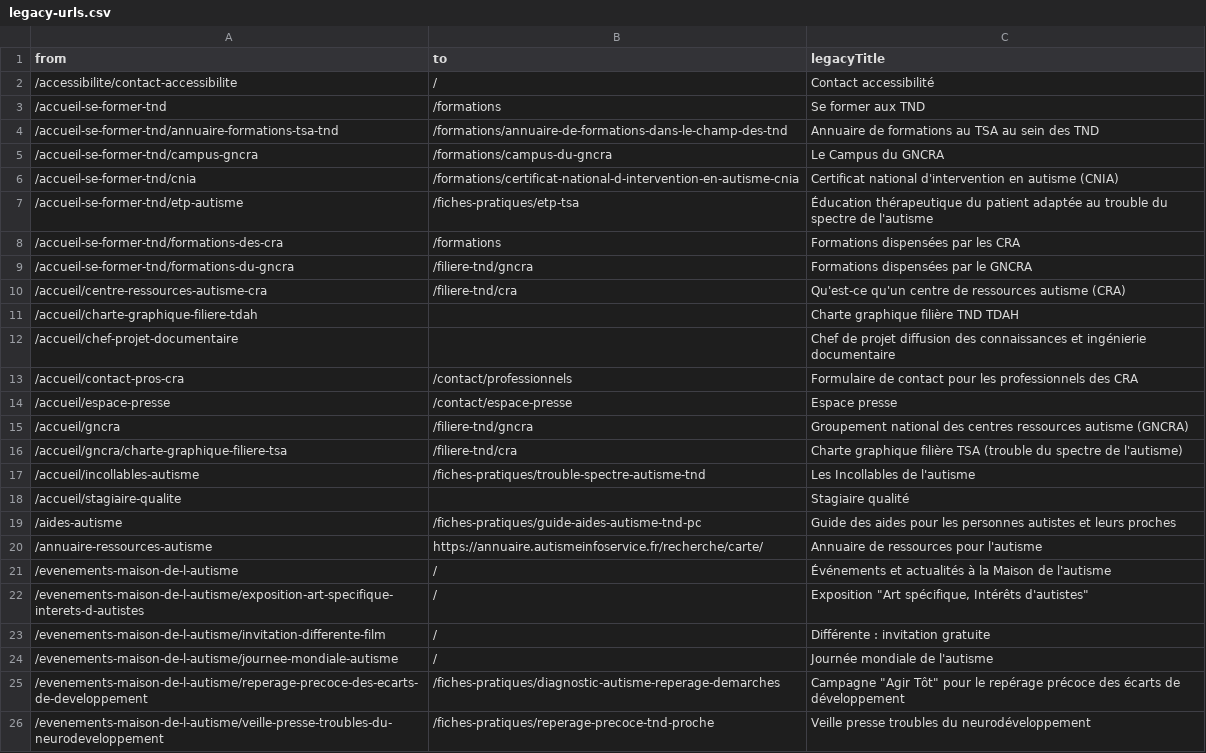
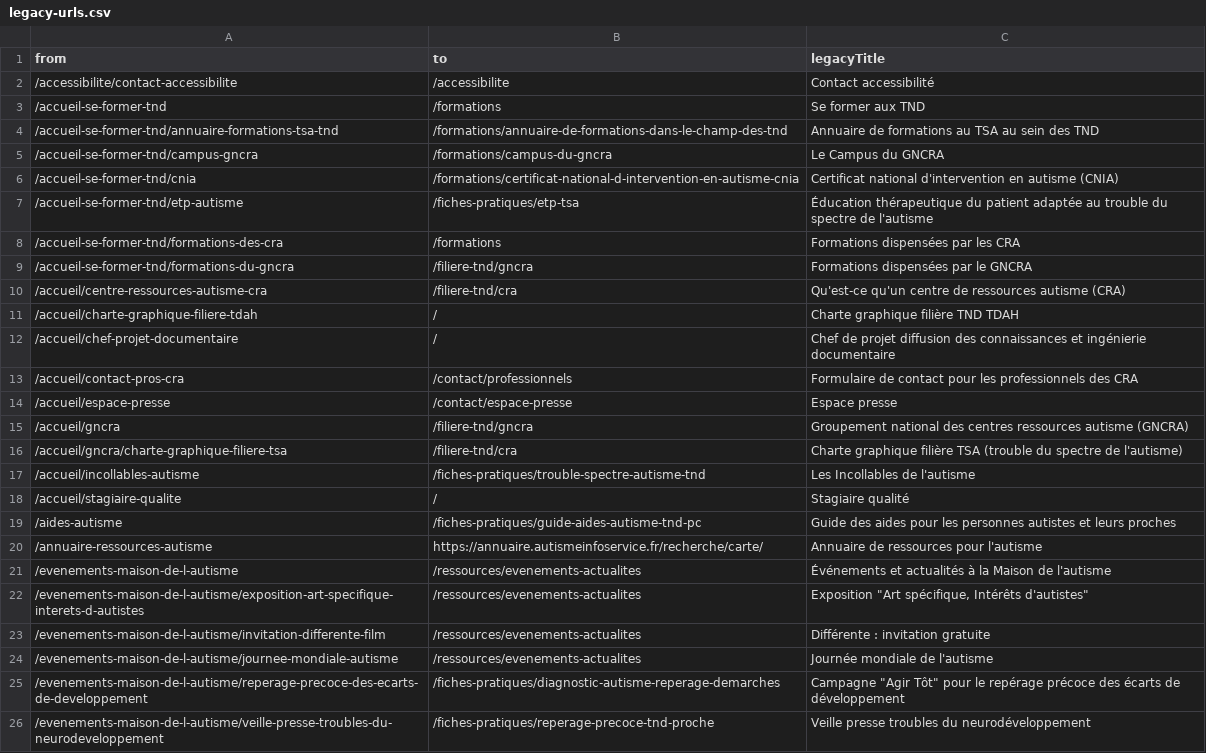
Before and after one commit to Numericite/ditnd-unification-site, a CSV file: src/payload/seed/data/legacy-urls.csv, drawn as a sheet; only a part is shown.

```diff
--- a/src/payload/seed/data/legacy-urls.csv
+++ b/src/payload/seed/data/legacy-urls.csv
@@ -1,3 +1,3 @@
 from,to,legacyTitle
-/accessibilite/contact-accessibilite,/,Contact accessibilité
+/accessibilite/contact-accessibilite,/accessibilite,Contact accessibilité
 /accueil-se-former-tnd,/formations,Se former aux TND
@@ -10,4 +10,4 @@ from,to,legacyTitle
 /accueil/centre-ressources-autisme-cra,/filiere-tnd/cra,Qu'est-ce qu'un centre de ressources autisme (CRA)
-/accueil/charte-graphique-filiere-tdah,,Charte graphique filière TND TDAH
-/accueil/chef-projet-documentaire,,Chef de projet diffusion des connaissances et ingénierie documentaire
+/accueil/charte-graphique-filiere-tdah,/,Charte graphique filière TND TDAH
+/accueil/chef-projet-documentaire,/,Chef de projet diffusion des connaissances et ingénierie documentaire
 /accueil/contact-pros-cra,/contact/professionnels,Formulaire de contact pour les professionnels des CRA
@@ -17,9 +17,9 @@ from,to,legacyTitle
 /accueil/incollables-autisme,/fiches-pratiques/trouble-spectre-autisme-tnd,Les Incollables de l'autisme
-/accueil/stagiaire-qualite,,Stagiaire qualité
+/accueil/stagiaire-qualite,/,Stagiaire qualité
 /aides-autisme,/fiches-pratiques/guide-aides-autisme-tnd-pc,Guide des aides pour les personnes autistes et leurs proches
 /annuaire-ressources-autisme,https://annuaire.autismeinfoservice.fr/recherche/carte/,Annuaire de ressources pour l'autisme
-/evenements-maison-de-l-autisme,/,Événements et actualités à la Maison de l'autisme
-/evenements-maison-de-l-autisme/exposition-art-specifique-interets-d-autistes,/,"Exposition ""Art spécifique, Intérêts d'autistes"""
-/evenements-maison-de-l-autisme/invitation-differente-film,/,Différente : invitation gratuite
-/evenements-maison-de-l-autisme/journee-mondiale-autisme,/,Journée mondiale de l'autisme
+/evenements-maison-de-l-autisme,/ressources/evenements-actualites,Événements et actualités à la Maison de l'autisme
+/evenements-maison-de-l-autisme/exposition-art-specifique-interets-d-autistes,/ressources/evenements-actualites,"Exposition ""Art spécifique, Intérêts d'autistes"""
+/evenements-maison-de-l-autisme/invitation-differente-film,/ressources/evenements-actualites,Différente : invitation gratuite
+/evenements-maison-de-l-autisme/journee-mondiale-autisme,/ressources/evenements-actualites,Journée mondiale de l'autisme
 /evenements-maison-de-l-autisme/reperage-precoce-des-ecarts-de-developpement,/fiches-pratiques/diagnostic-autisme-reperage-demarches,"Campagne ""Agir Tôt"" pour le repérage précoce des écarts de développement"
```
